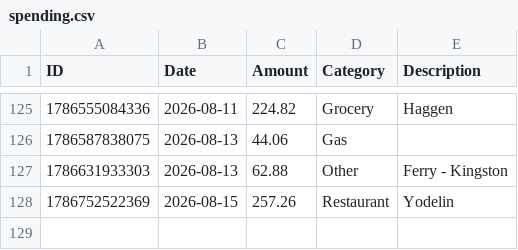
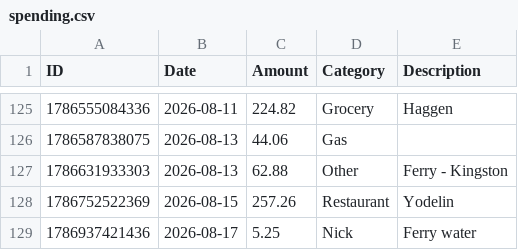
Before and after one commit to swaterman19/budget_app, a CSV file: data/spending.csv, drawn as a sheet; only a part is shown, gaps mark what is left out.

Commit message:
Add expense: Nick $5.25

```diff
--- a/data/spending.csv
+++ b/data/spending.csv
@@ -128 +128,2 @@ ID,Date,Amount,Category,Description
 1786752522369,2026-08-15,257.26,Restaurant,"Yodelin"
+1786937421436,2026-08-17,5.25,Nick,"Ferry water"
```
